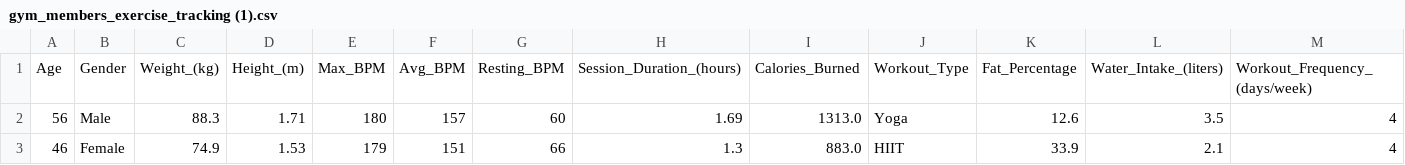
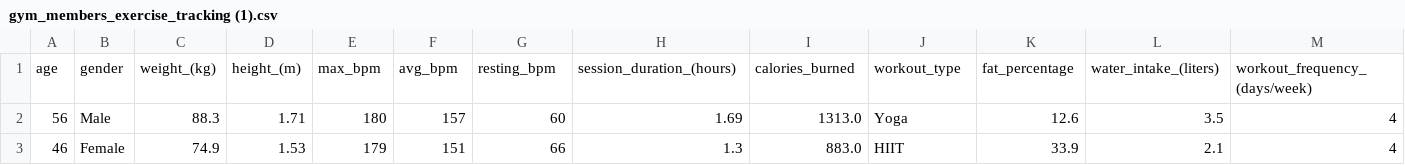
Before and after one commit to joshirdzdel-svg/estadisticainferencial2026A, a CSV file: Unidad2/gym_members/gym_members_exercise_tracking (1).csv, drawn as a sheet; only a part is shown; removed rows and columns are numbered as before the commit, all else as after; rows hold the shown columns only; the diff names each change by its address in the sheet, - before the commit and + after, or states it on an @@ line.

Commit message:
Update gym_members_exercise_tracking (1).csv

```diff
--- a/Unidad2/gym_members/gym_members_exercise_tracking (1).csv
+++ b/Unidad2/gym_members/gym_members_exercise_tracking (1).csv
-row 1: Age | Gender | Weight_(kg) | Height_(m) | Max_BPM | Avg_BPM | Resting_BPM | Session_Duration_(hours) | Calories_Burned | Workout_Type | Fat_Percentage | Water_Intake_(liters) | Workout_Frequency_(days/week)
+row 1: age | gender | weight_(kg) | height_(m) | max_bpm | avg_bpm | resting_bpm | session_duration_(hours) | calories_burned | workout_type | fat_percentage | water_intake_(liters) | workout_frequency_(days/week)
```
